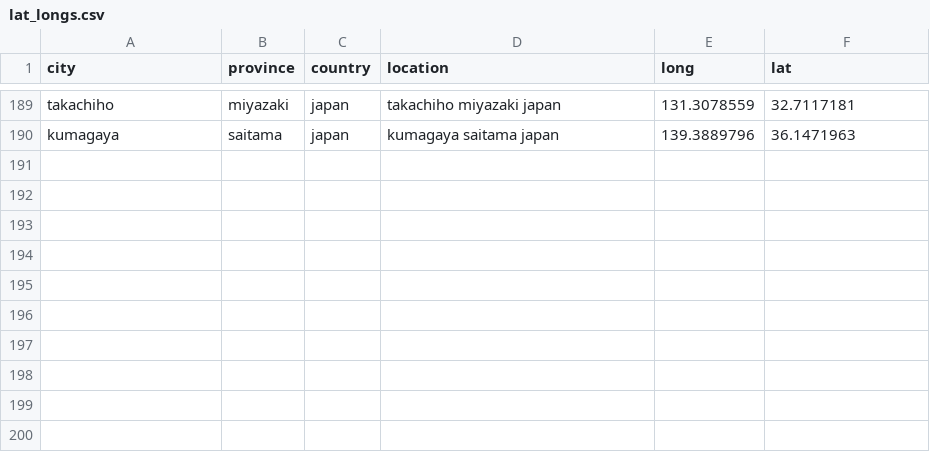
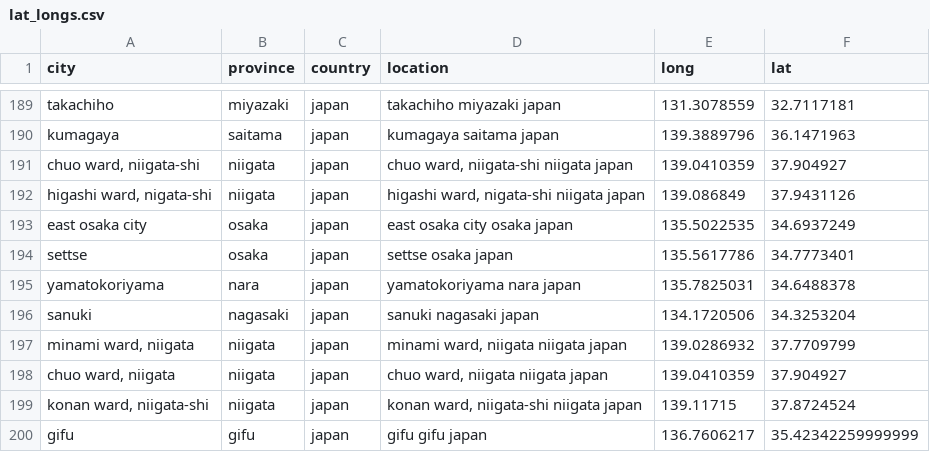
Before and after one commit to necsi/covid19, a CSV file: database/scrapers/lat_longs.csv, drawn as a sheet; only a part is shown, gaps mark what is left out; the diff names each change by its address in the sheet, - before the commit and + after, or states it on an @@ line.

Commit message:
smush lat and long into just location

```diff
--- a/database/scrapers/lat_longs.csv
+++ b/database/scrapers/lat_longs.csv
+row 191: chuo ward, niigata-shi | niigata | japan | chuo ward, niigata-shi niigata japan | 139.0410359 | 37.904927
+row 192: higashi ward, nigata-shi | niigata | japan | higashi ward, nigata-shi niigata japan | 139.086849 | 37.9431126
+row 193: east osaka city | osaka | japan | east osaka city osaka japan | 135.5022535 | 34.6937249
+row 194: settse | osaka | japan | settse osaka japan | 135.5617786 | 34.7773401
+row 195: yamatokoriyama | nara | japan | yamatokoriyama nara japan | 135.7825031 | 34.6488378
+row 196: sanuki | nagasaki | japan | sanuki nagasaki japan | 134.1720506 | 34.3253204
+row 197: minami ward, niigata | niigata | japan | minami ward, niigata niigata japan | 139.0286932 | 37.7709799
+row 198: chuo ward, niigata | niigata | japan | chuo ward, niigata niigata japan | 139.0410359 | 37.904927
+row 199: konan ward, niigata-shi | niigata | japan | konan ward, niigata-shi niigata japan | 139.11715 | 37.8724524
+row 200: gifu | gifu | japan | gifu gifu japan | 136.7606217 | 35.42342259999999
```
Also changed, not shown: 3 other files.
